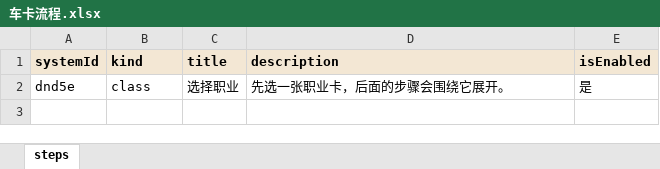
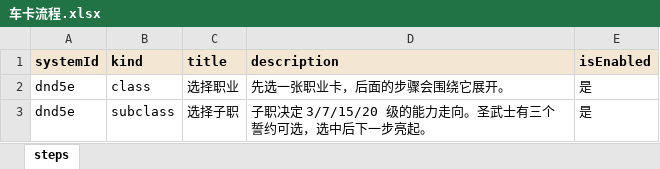
Before and after one commit to RickSchanze/TRPGHelper, an Excel workbook: data/车卡流程.xlsx, sheet steps, drawn as a sheet; values as stored, in another font and other column widths than the file's, no borders; the diff names each change by its address in the sheet, - before the commit and + after, or states it on an @@ line.

```diff
--- a/data/车卡流程.xlsx (sheet steps)
+++ b/data/车卡流程.xlsx (sheet steps)
+row 3: dnd5e | subclass | 选择子职 | 子职决定 3/7/15/20 级的能力走向。圣武士有三个誓约可选，选中后下一步亮起。 | 是
```
Also changed, not shown: data/关键词.职业.xlsx, data/关键词.规则.xlsx, 31 other files.
